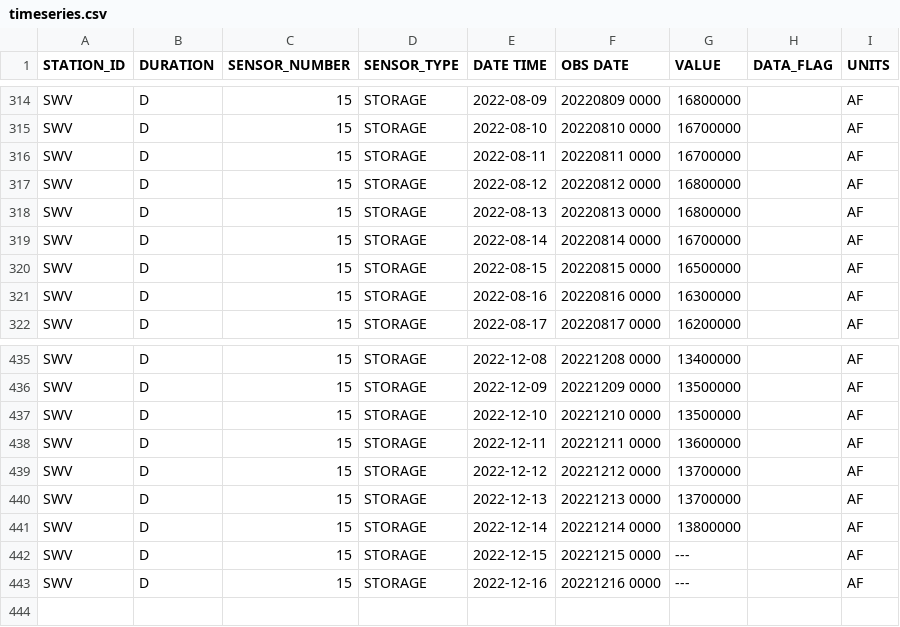
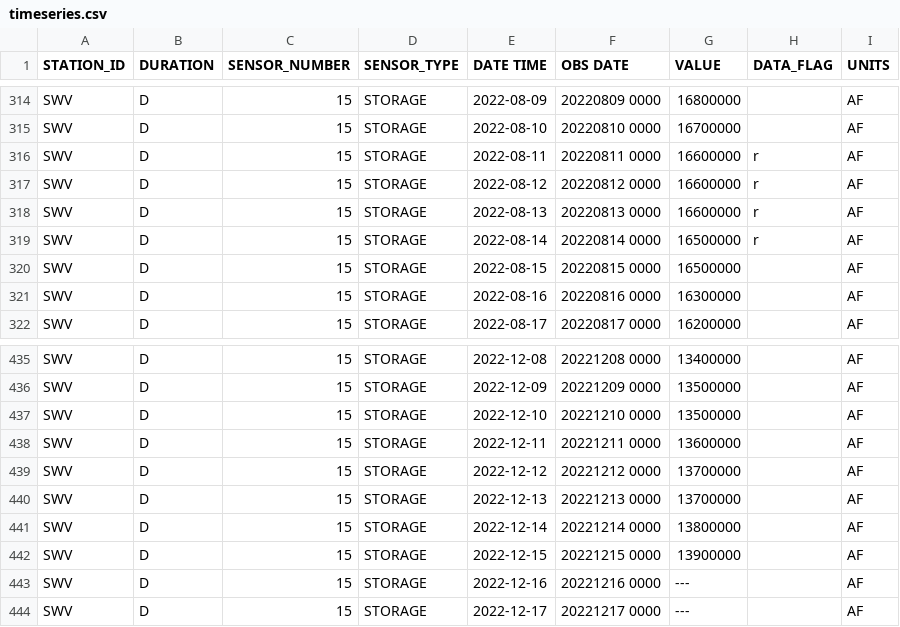
Before and after one commit to datadesk/california-drought-scrapers, a CSV file: data/raw/reservoirs/statewide/timeseries.csv, drawn as a sheet; only a part is shown, gaps mark what is left out.

```diff
--- a/data/raw/reservoirs/statewide/timeseries.csv
+++ b/data/raw/reservoirs/statewide/timeseries.csv
@@ -315,6 +315,6 @@ SWV,D,15,STORAGE,2022-08-09,20220809 0000,16800000, ,AF
 SWV,D,15,STORAGE,2022-08-10,20220810 0000,16700000, ,AF
-SWV,D,15,STORAGE,2022-08-11,20220811 0000,16700000, ,AF
-SWV,D,15,STORAGE,2022-08-12,20220812 0000,16800000, ,AF
-SWV,D,15,STORAGE,2022-08-13,20220813 0000,16800000, ,AF
-SWV,D,15,STORAGE,2022-08-14,20220814 0000,16700000, ,AF
+SWV,D,15,STORAGE,2022-08-11,20220811 0000,16600000,r,AF
+SWV,D,15,STORAGE,2022-08-12,20220812 0000,16600000,r,AF
+SWV,D,15,STORAGE,2022-08-13,20220813 0000,16600000,r,AF
+SWV,D,15,STORAGE,2022-08-14,20220814 0000,16500000,r,AF
 SWV,D,15,STORAGE,2022-08-15,20220815 0000,16500000, ,AF
@@ -441,3 +441,4 @@ SWV,D,15,STORAGE,2022-12-13,20221213 0000,13700000, ,AF
 SWV,D,15,STORAGE,2022-12-14,20221214 0000,13800000, ,AF
-SWV,D,15,STORAGE,2022-12-15,20221215 0000,---, ,AF
+SWV,D,15,STORAGE,2022-12-15,20221215 0000,13900000, ,AF
 SWV,D,15,STORAGE,2022-12-16,20221216 0000,---, ,AF
+SWV,D,15,STORAGE,2022-12-17,20221217 0000,---, ,AF
```
Also changed, not shown: data/processed/reservoirs/colorado-river-reservoirs-latest.csv, data/processed/reservoirs/reservoirs-latest.csv, 3 other files.
